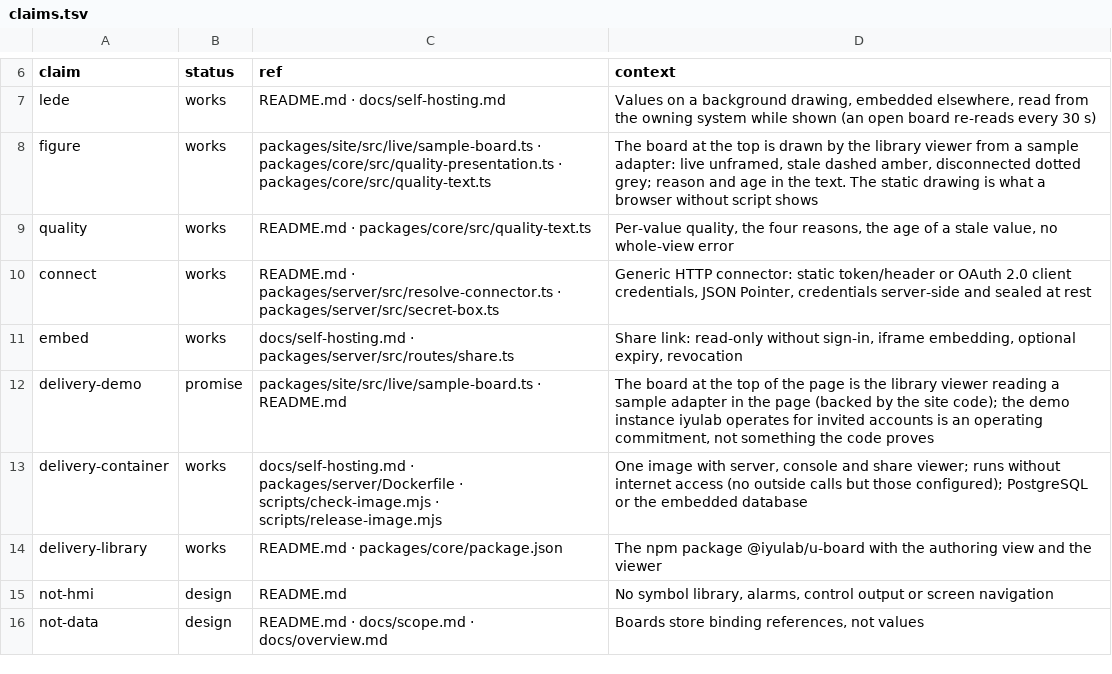
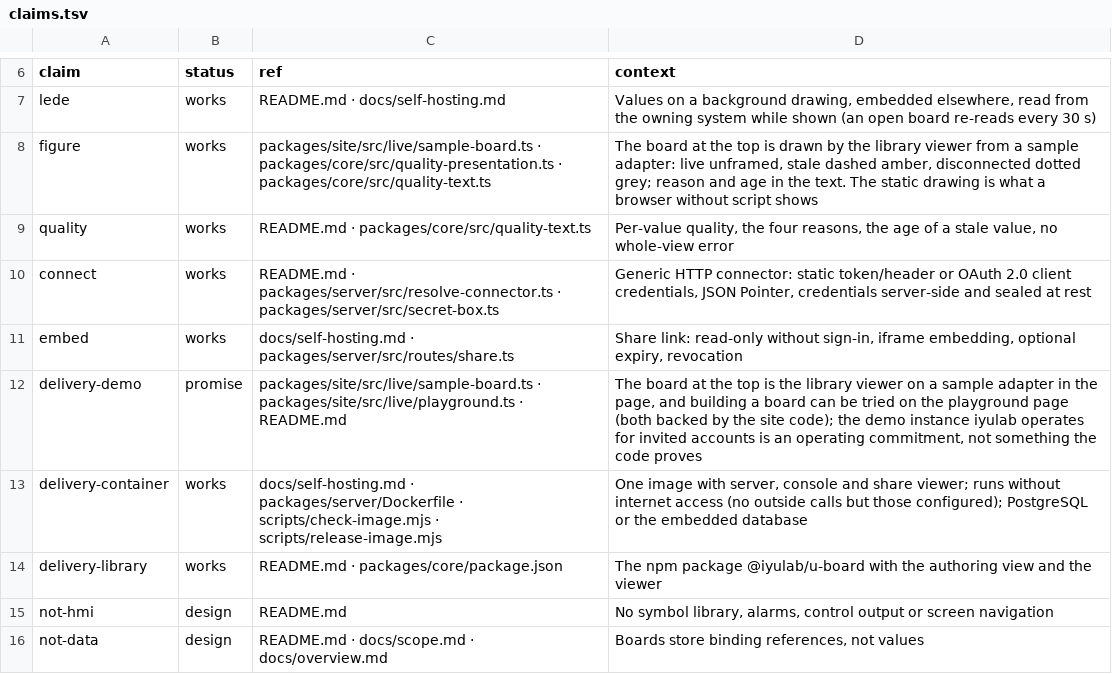
Before and after one commit to iyulab/U-Board, a TSV file: packages/site/claims.tsv, drawn as a sheet; only a part is shown, gaps mark what is left out.

Commit message:
docs: the playground in the README and on the site; how the editor binds and exports
The README points to the playground beside the live board, and says the editor exports beside the
host's own Save, binds a listing adapter by picking a reference, and keeps the background and
connector lines in place. The site says building a board can be tried in the browser and share links
on the demo instance.

```diff
--- a/packages/site/claims.tsv
+++ b/packages/site/claims.tsv
@@ -11,3 +11,3 @@ connect	works	README.md · packages/server/src/resolve-connector.ts · packages/
 embed	works	docs/self-hosting.md · packages/server/src/routes/share.ts	Share link: read-only without sign-in, iframe embedding, optional expiry, revocation
-delivery-demo	promise	packages/site/src/live/sample-board.ts · README.md	The board at the top of the page is the library viewer reading a sample adapter in the page (backed by the site code); the demo instance iyulab operates for invited accounts is an operating commitment, not something the code proves
+delivery-demo	promise	packages/site/src/live/sample-board.ts · packages/site/src/live/playground.ts · README.md	The board at the top is the library viewer on a sample adapter in the page, and building a board can be tried on the playground page (both backed by the site code); the demo instance iyulab operates for invited accounts is an operating commitment, not something the code proves
 delivery-container	works	docs/self-hosting.md · packages/server/Dockerfile · scripts/check-image.mjs · scripts/release-image.mjs	One image with server, console and share viewer; runs without internet access (no outside calls but those configured); PostgreSQL or the embedded database
```
Also changed, not shown: 2 other files.
